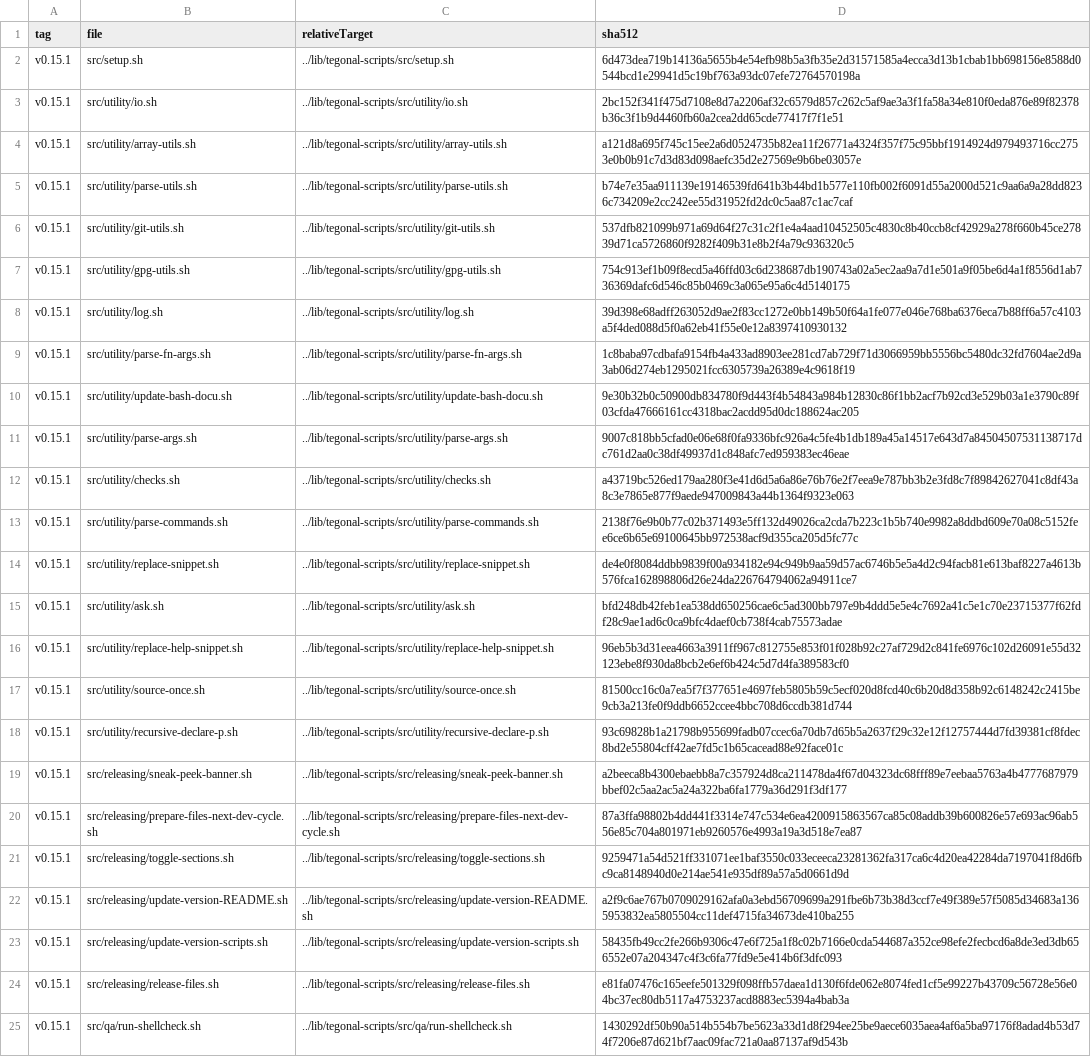
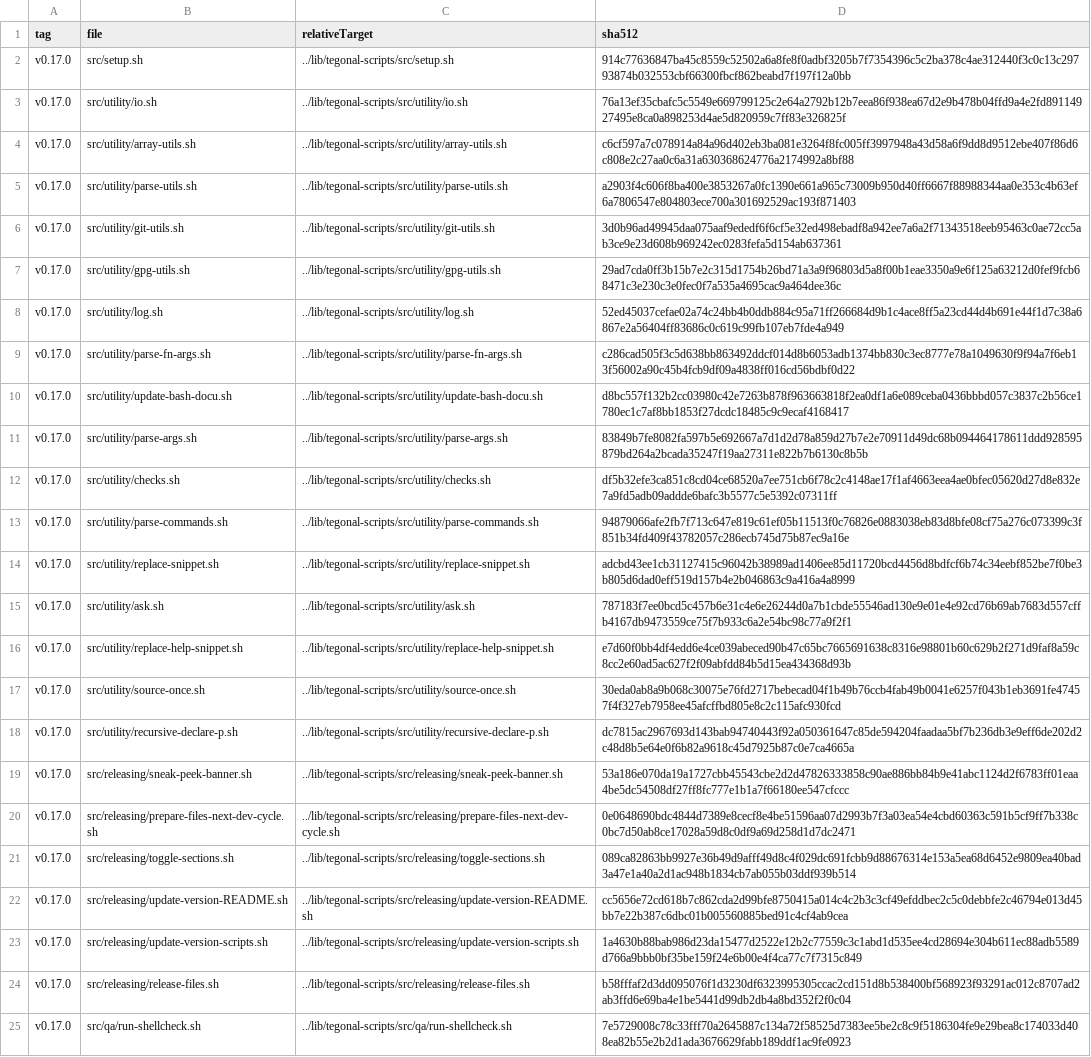
Before and after one commit to tegonal/github-commons, a TSV file: .gget/remotes/tegonal-scripts/pulled.tsv, drawn as a sheet; the diff names each change by its address in the sheet, - before the commit and + after, or states it on an @@ line.

Commit message:
update tegonal-scripts to v0.17.0

```diff
--- a/.gget/remotes/tegonal-scripts/pulled.tsv
+++ b/.gget/remotes/tegonal-scripts/pulled.tsv
-A2:A25 (tag): v0.15.1
+A2:A25 (tag): v0.17.0
-D2 (sha512): 6d473dea719b14136a5655b4e54efb98b5a3fb35e2d31571585a4ecca3d13b1cbab1bb698156e8588d0544bcd1e29941d5c19bf763a93dc07efe72764570198a
+D2 (sha512): 914c77636847ba45c8559c52502a6a8fe8f0adbf3205b7f7354396c5c2ba378c4ae312440f3c0c13c29793874b032553cbf66300fbcf862beabd7f197f12a0bb
-D3 (sha512): 2bc152f341f475d7108e8d7a2206af32c6579d857c262c5af9ae3a3f1fa58a34e810f0eda876e89f82378b36c3f1b9d4460fb60a2cea2dd65cde77417f7f1e51
+D3 (sha512): 76a13ef35cbafc5c5549e669799125c2e64a2792b12b7eea86f938ea67d2e9b478b04ffd9a4e2fd89114927495e8ca0a898253d4ae5d820959c7ff83e326825f
-D4 (sha512): a121d8a695f745c15ee2a6d0524735b82ea11f26771a4324f357f75c95bbf1914924d979493716cc2753e0b0b91c7d3d83d098aefc35d2e27569e9b6be03057e
+D4 (sha512): c6cf597a7c078914a84a96d402eb3ba081e3264f8fc005ff3997948a43d58a6f9dd8d9512ebe407f86d6c808e2c27aa0c6a31a630368624776a2174992a8bf88
-D5 (sha512): b74e7e35aa911139e19146539fd641b3b44bd1b577e110fb002f6091d55a2000d521c9aa6a9a28dd8236c734209e2cc242ee55d31952fd2dc0c5aa87c1ac7caf
+D5 (sha512): a2903f4c606f8ba400e3853267a0fc1390e661a965c73009b950d40ff6667f88988344aa0e353c4b63ef6a7806547e804803ece700a301692529ac193f871403
-D6 (sha512): 537dfb821099b971a69d64f27c31c2f1e4a4aad10452505c4830c8b40ccb8cf42929a278f660b45ce27839d71ca5726860f9282f409b31e8b2f4a79c936320c5
+D6 (sha512): 3d0b96ad49945daa075aaf9ededf6f6cf5e32ed498ebadf8a942ee7a6a2f71343518eeb95463c0ae72cc5ab3ce9e23d608b969242ec0283fefa5d154ab637361
-D7 (sha512): 754c913ef1b09f8ecd5a46ffd03c6d238687db190743a02a5ec2aa9a7d1e501a9f05be6d4a1f8556d1ab736369dafc6d546c85b0469c3a065e95a6c4d5140175
+D7 (sha512): 29ad7cda0ff3b15b7e2c315d1754b26bd71a3a9f96803d5a8f00b1eae3350a9e6f125a63212d0fef9fcb68471c3e230c3e0fec0f7a535a4695cac9a464dee36c
-D8 (sha512): 39d398e68adff263052d9ae2f83cc1272e0bb149b50f64a1fe077e046e768ba6376eca7b88ff6a57c4103a5f4ded088d5f0a62eb41f55e0e12a8397410930132
+D8 (sha512): 52ed45037cefae02a74c24bb4b0ddb884c95a71ff266684d9b1c4ace8ff5a23cd44d4b691e44f1d7c38a6867e2a56404ff83686c0c619c99fb107eb7fde4a949
-D9 (sha512): 1c8baba97cdbafa9154fb4a433ad8903ee281cd7ab729f71d3066959bb5556bc5480dc32fd7604ae2d9a3ab06d274eb1295021fcc6305739a26389e4c9618f19
+D9 (sha512): c286cad505f3c5d638bb863492ddcf014d8b6053adb1374bb830c3ec8777e78a1049630f9f94a7f6eb13f56002a90c45b4fcb9df09a4838ff016cd56bdbf0d22
-D10 (sha512): 9e30b32b0c50900db834780f9d443f4b54843a984b12830c86f1bb2acf7b92cd3e529b03a1e3790c89f03cfda47666161cc4318bac2acdd95d0dc188624ac205
+D10 (sha512): d8bc557f132b2cc03980c42e7263b878f963663818f2ea0df1a6e089ceba0436bbbd057c3837c2b56ce1780ec1c7af8bb1853f27dcdc18485c9c9ecaf4168417
-D11 (sha512): 9007c818bb5cfad0e06e68f0fa9336bfc926a4c5fe4b1db189a45a14517e643d7a84504507531138717dc761d2aa0c38df49937d1c848afc7ed959383ec46eae
+D11 (sha512): 83849b7fe8082fa597b5e692667a7d1d2d78a859d27b7e2e70911d49dc68b094464178611ddd928595879bd264a2bcada35247f19aa27311e822b7b6130c8b5b
-D12 (sha512): a43719bc526ed179aa280f3e41d6d5a6a86e76b76e2f7eea9e787bb3b2e3fd8c7f89842627041c8df43a8c3e7865e877f9aede947009843a44b1364f9323e063
+D12 (sha512): df5b32efe3ca851c8cd04ce68520a7ee751cb6f78c2c4148ae17f1af4663eea4ae0bfec05620d27d8e832e7a9fd5adb09addde6bafc3b5577c5e5392c07311ff
-D13 (sha512): 2138f76e9b0b77c02b371493e5ff132d49026ca2cda7b223c1b5b740e9982a8ddbd609e70a08c5152fee6ce6b65e69100645bb972538acf9d355ca205d5fc77c
+D13 (sha512): 94879066afe2fb7f713c647e819c61ef05b11513f0c76826e0883038eb83d8bfe08cf75a276c073399c3f851b34fd409f43782057c286ecb745d75b87ec9a16e
-D14 (sha512): de4e0f8084ddbb9839f00a934182e94c949b9aa59d57ac6746b5e5a4d2c94facb81e613baf8227a4613b576fca162898806d26e24da226764794062a94911ce7
+D14 (sha512): adcbd43ee1cb31127415c96042b38989ad1406ee85d11720bcd4456d8bdfcf6b74c34eebf852be7f0be3b805d6dad0eff519d157b4e2b046863c9a416a4a8999
-D15 (sha512): bfd248db42feb1ea538dd650256cae6c5ad300bb797e9b4ddd5e5e4c7692a41c5e1c70e23715377f62fdf28c9ae1ad6c0ca9bfc4daef0cb738f4cab75573adae
+D15 (sha512): 787183f7ee0bcd5c457b6e31c4e6e26244d0a7b1cbde55546ad130e9e01e4e92cd76b69ab7683d557cffb4167db9473559ce75f7b933c6a2e54bc98c77a9f2f1
-D16 (sha512): 96eb5b3d31eea4663a3911ff967c812755e853f01f028b92c27af729d2c841fe6976c102d26091e55d32123ebe8f930da8bcb2e6ef6b424c5d7d4fa389583cf0
+D16 (sha512): e7d60f0bb4df4edd6e4ce039abeced90b47c65bc7665691638c8316e98801b60c629b2f271d9faf8a59c8cc2e60ad5ac627f2f09abfdd84b5d15ea434368d93b
-D17 (sha512): 81500cc16c0a7ea5f7f377651e4697feb5805b59c5ecf020d8fcd40c6b20d8d358b92c6148242c2415be9cb3a213fe0f9ddb6652ccee4bbc708d6ccdb381d744
+D17 (sha512): 30eda0ab8a9b068c30075e76fd2717bebecad04f1b49b76ccb4fab49b0041e6257f043b1eb3691fe47457f4f327eb7958ee45afcffbd805e8c2c115afc930fcd
-D18 (sha512): 93c69828b1a21798b955699fadb07ccec6a70db7d65b5a2637f29c32e12f12757444d7fd39381cf8fdec8bd2e55804cff42ae7fd5c1b65cacead88e92face01c
+D18 (sha512): dc7815ac2967693d143bab94740443f92a050361647c85de594204faadaa5bf7b236db3e9eff6de202d2c48d8b5e64e0f6b82a9618c45d7925b87c0e7ca4665a
-D19 (sha512): a2beeca8b4300ebaebb8a7c357924d8ca211478da4f67d04323dc68fff89e7eebaa5763a4b4777687979bbef02c5aa2ac5a24a322ba6fa1779a36d291f3df177
+D19 (sha512): 53a186e070da19a1727cbb45543cbe2d2d47826333858c90ae886bb84b9e41abc1124d2f6783ff01eaa4be5dc54508df27ff8fc777e1b1a7f66180ee547cfccc
-D20 (sha512): 87a3ffa98802b4dd441f3314e747c534e6ea4200915863567ca85c08addb39b600826e57e693ac96ab556e85c704a801971eb9260576e4993a19a3d518e7ea87
+D20 (sha512): 0e0648690bdc4844d7389e8cecf8e4be51596aa07d2993b7f3a03ea54e4cbd60363c591b5cf9ff7b338c0bc7d50ab8ce17028a59d8c0df9a69d258d1d7dc2471
-D21 (sha512): 9259471a54d521ff331071ee1baf3550c033eceeca23281362fa317ca6c4d20ea42284da7197041f8d6fbc9ca8148940d0e214ae541e935df89a57a5d0661d9d
+D21 (sha512): 089ca82863bb9927e36b49d9afff49d8c4f029dc691fcbb9d88676314e153a5ea68d6452e9809ea40bad3a47e1a40a2d1ac948b1834cb7ab055b03ddf939b514
-D22 (sha512): a2f9c6ae767b0709029162afa0a3ebd56709699a291fbe6b73b38d3ccf7e49f389e57f5085d34683a1365953832ea5805504cc11def4715fa34673de410ba255
+D22 (sha512): cc5656e72cd618b7c862cda2d99bfe8750415a014c4c2b3c3cf49efddbec2c5c0debbfe2c46794e013d45bb7e22b387c6dbc01b005560885bed91c4cf4ab9cea
-D23 (sha512): 58435fb49cc2fe266b9306c47e6f725a1f8c02b7166e0cda544687a352ce98efe2fecbcd6a8de3ed3db656552e07a204347c4f3c6fa77fd9e5e414b6f3dfc093
+D23 (sha512): 1a4630b88bab986d23da15477d2522e12b2c77559c3c1abd1d535ee4cd28694e304b611ec88adb5589d766a9bbb0bf35be159f24e6b00e4f4ca77c7f7315c849
-D24 (sha512): e81fa07476c165eefe501329f098ffb57daea1d130f6fde062e8074fed1cf5e99227b43709c56728e56e04bc37ec80db5117a4753237acd8883ec5394a4bab3a
+D24 (sha512): b58fffaf2d3dd095076f1d3230df6323995305ccac2cd151d8b538400bf568923f93291ac012c8707ad2ab3ffd6e69ba4e1be5441d99db2db4a8bd352f2f0c04
-D25 (sha512): 1430292df50b90a514b554b7be5623a33d1d8f294ee25be9aece6035aea4af6a5ba97176f8adad4b53d74f7206e87d621bf7aac09fac721a0aa87137af9d543b
+D25 (sha512): 7e5729008c78c33fff70a2645887c134a72f58525d7383ee5be2c8c9f5186304fe9e29bea8c174033d408ea82b55e2b2d1ada3676629fabb189ddf1ac9fe0923
```
Also changed, not shown: 25 other files.
